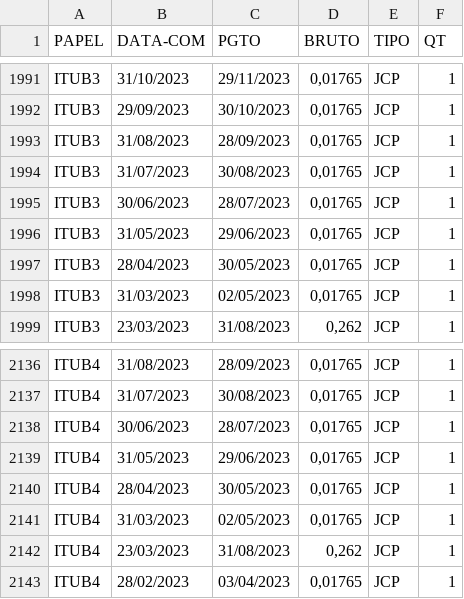
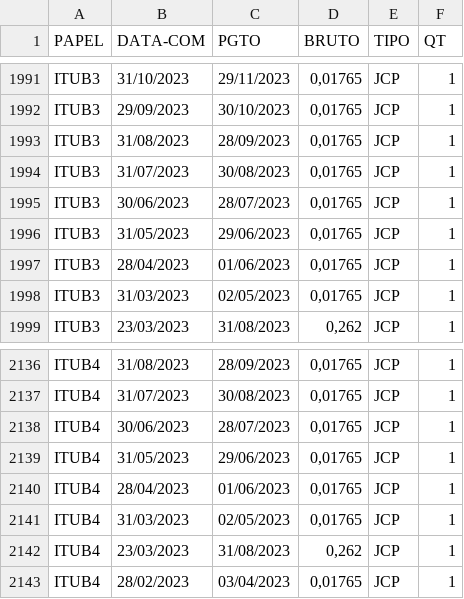
Before and after one commit to ggaiof/geral, a CSV file: dividendos.csv, drawn as a sheet; only a part is shown, gaps mark what is left out.

Commit message:
committing files

```diff
--- a/dividendos.csv
+++ b/dividendos.csv
@@ -1996,3 +1996,3 @@ PAPEL,DATA-COM,PGTO,BRUTO,TIPO,QT
 "ITUB3","31/05/2023","29/06/2023","0,01765","JCP","1"
-"ITUB3","28/04/2023","30/05/2023","0,01765","JCP","1"
+"ITUB3","28/04/2023","01/06/2023","0,01765","JCP","1"
 "ITUB3","31/03/2023","02/05/2023","0,01765","JCP","1"
@@ -2139,3 +2139,3 @@ PAPEL,DATA-COM,PGTO,BRUTO,TIPO,QT
 "ITUB4","31/05/2023","29/06/2023","0,01765","JCP","1"
-"ITUB4","28/04/2023","30/05/2023","0,01765","JCP","1"
+"ITUB4","28/04/2023","01/06/2023","0,01765","JCP","1"
 "ITUB4","31/03/2023","02/05/2023","0,01765","JCP","1"
```
